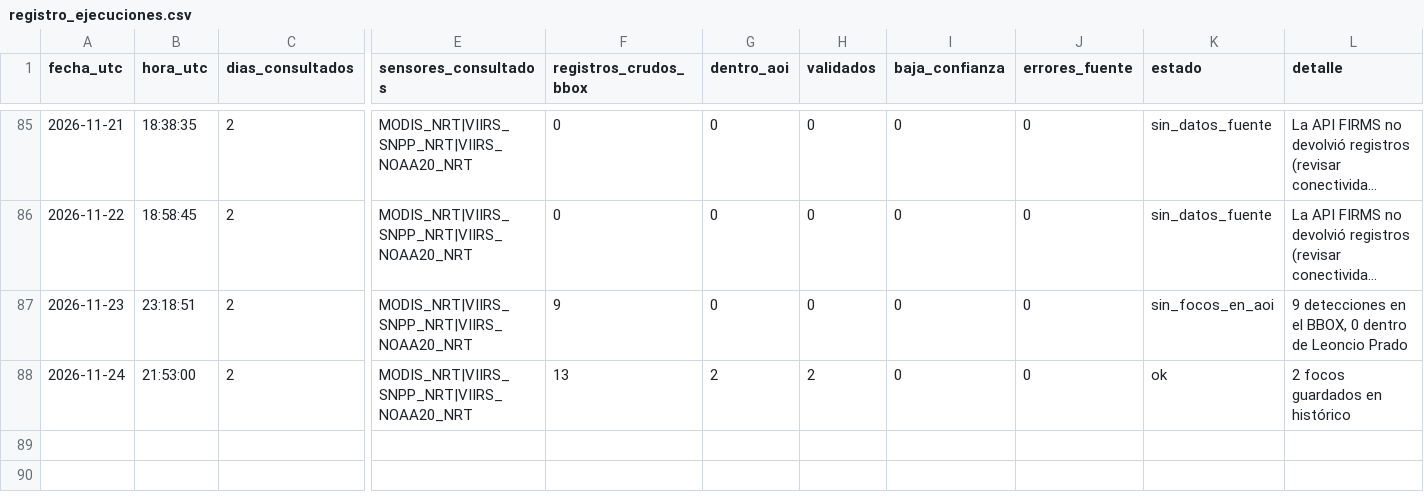
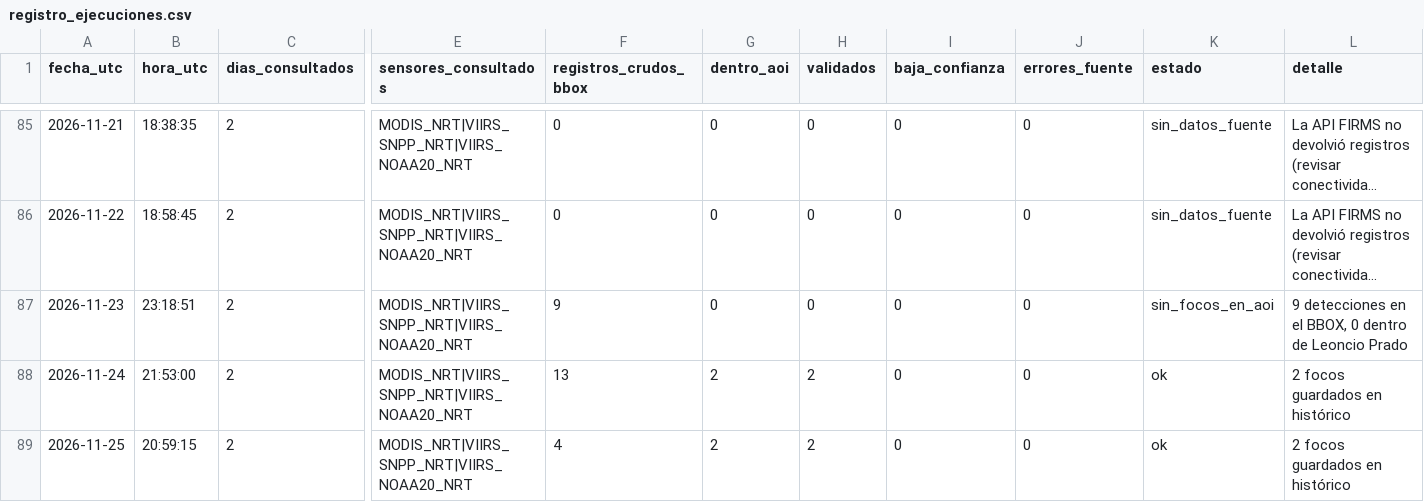
Before and after one commit to Danielmr1/Sistema-Automatizado-de-Monitoreo-FIRMS-NRT---Leoncio-Prado-Hu-nuco, a CSV file: registro_ejecuciones.csv, drawn as a sheet; only a part is shown, gaps mark what is left out; long unchanged cells end in …; rows hold the shown columns only; the diff names each change by its address in the sheet, - before the commit and + after, or states it on an @@ line.

```diff
--- a/registro_ejecuciones.csv
+++ b/registro_ejecuciones.csv
+row 89: 2026-11-25 | 20:59:15 | 2 | MODIS_NRT|VIIRS_SNPP_NRT|VIIRS_NOAA20_NRT | 4 | 2 | 2 | 0 | 0 | ok | 2 focos guardados en histórico
```
Also changed, not shown: historico_leoncio_prado_2026.csv.
